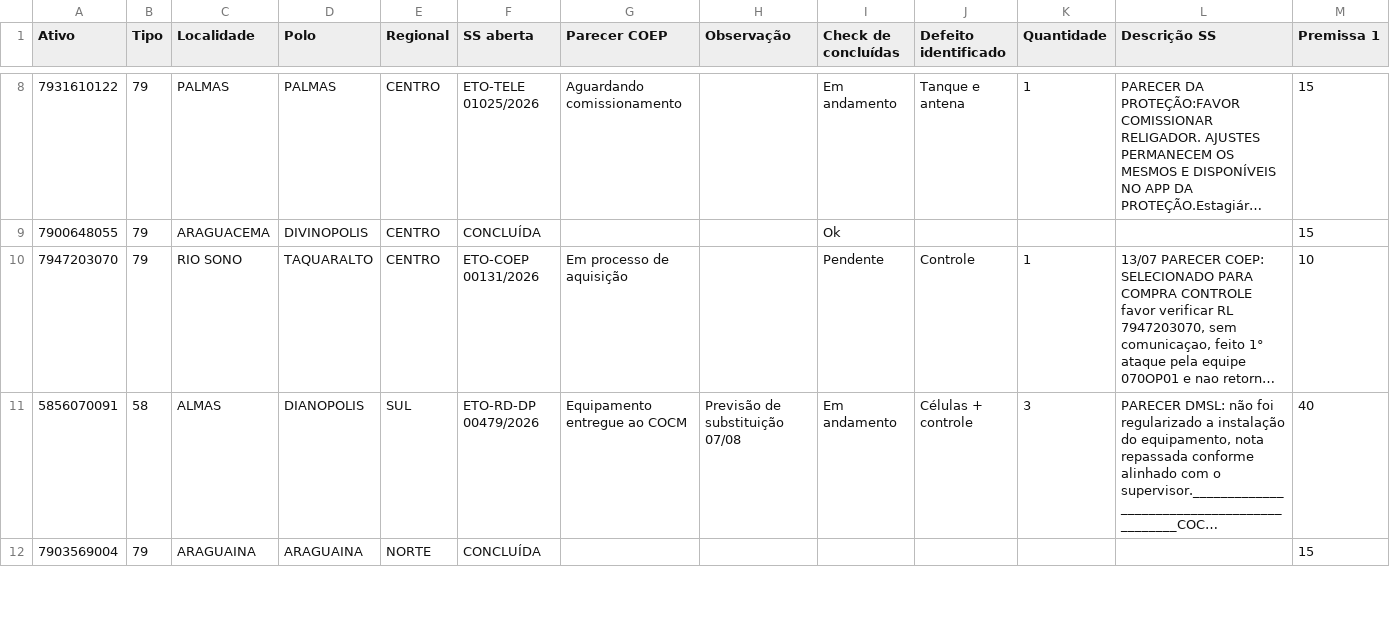
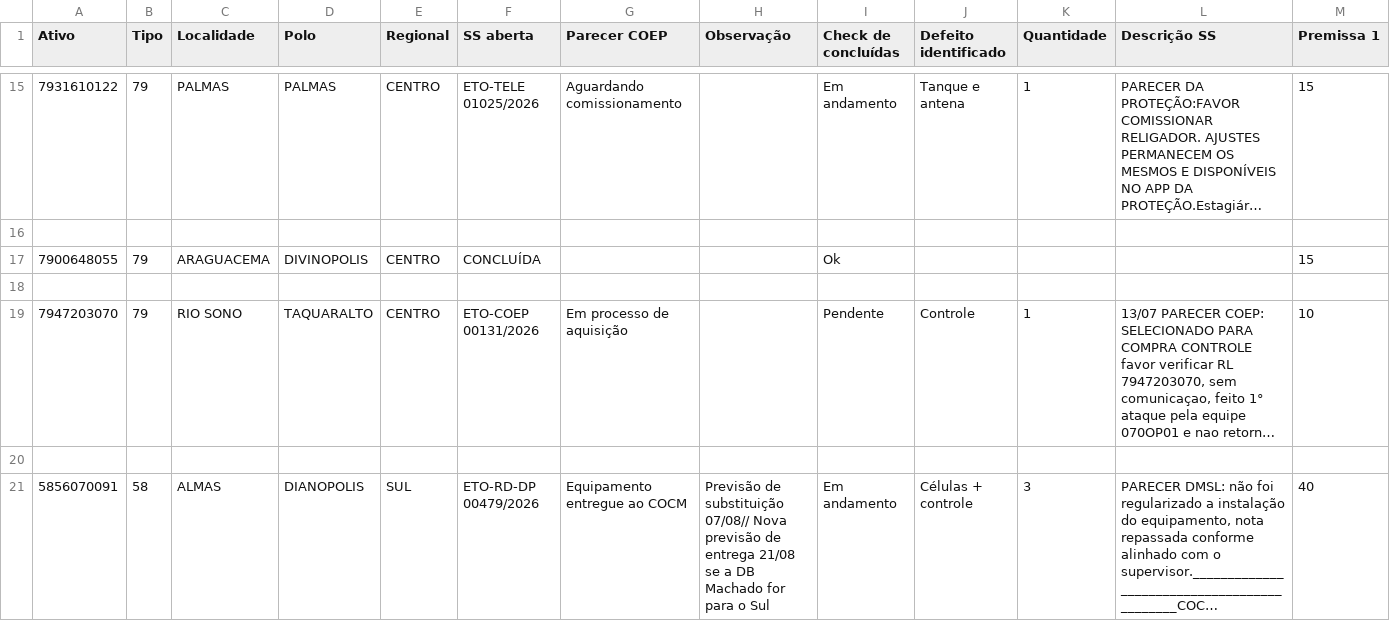
Before and after one commit to LGRSV/vera-pc, a CSV file: data/raw/equipamentos_especiais.csv, drawn as a sheet; only a part is shown, gaps mark what is left out; the shorter side is filled out with more unchanged rows; long unchanged cells end in …; addresses are those after the commit; rows hold the shown columns only; the diff covers the shown part only; the diff names each change by its address in the sheet, - before the commit and + after, or states it on an @@ line.

```diff
--- a/data/raw/equipamentos_especiais.csv
+++ b/data/raw/equipamentos_especiais.csv
+row 16: (empty)
+row 18: (empty)
+row 20: (empty)
-H21 (Observação): …de substituição 07/08
+H21 (Observação): …de substituição 07/08// Nova previsão de entrega 21/08 se a DB Machado for para o Sul
```
Also changed, not shown: 126 added rows and 41 edited cells elsewhere in this file, 9 other files.
